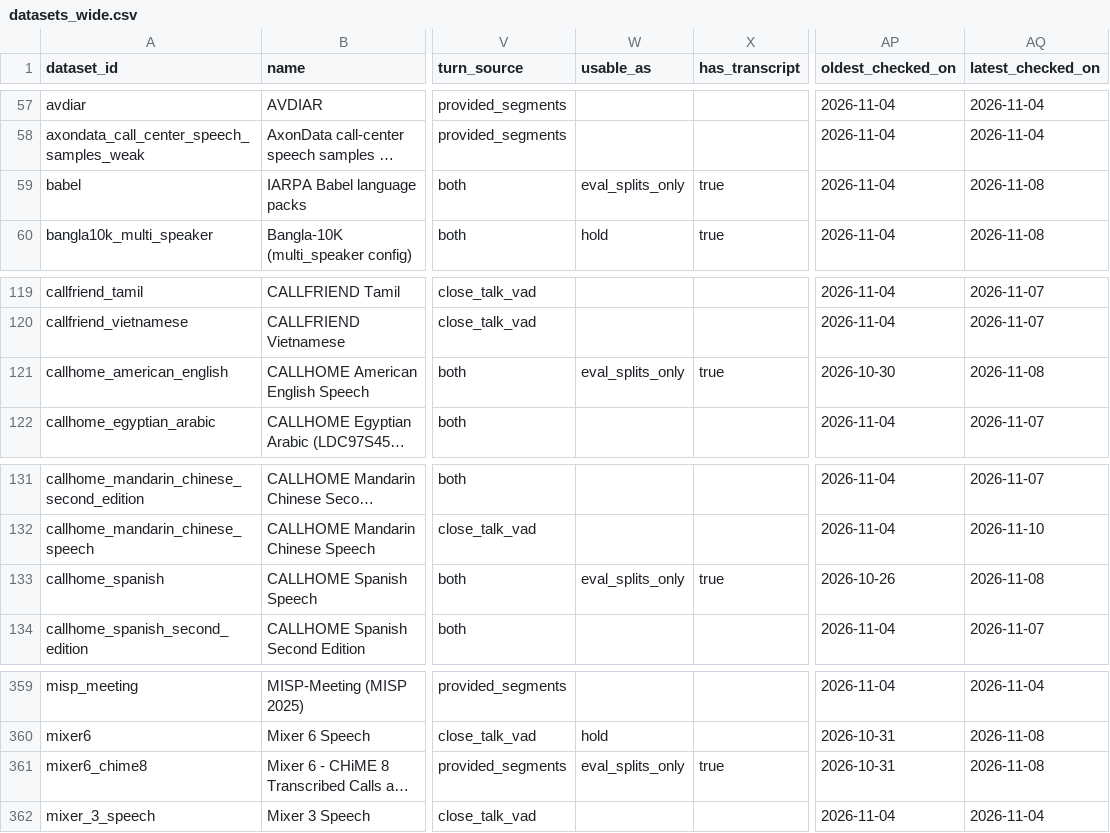
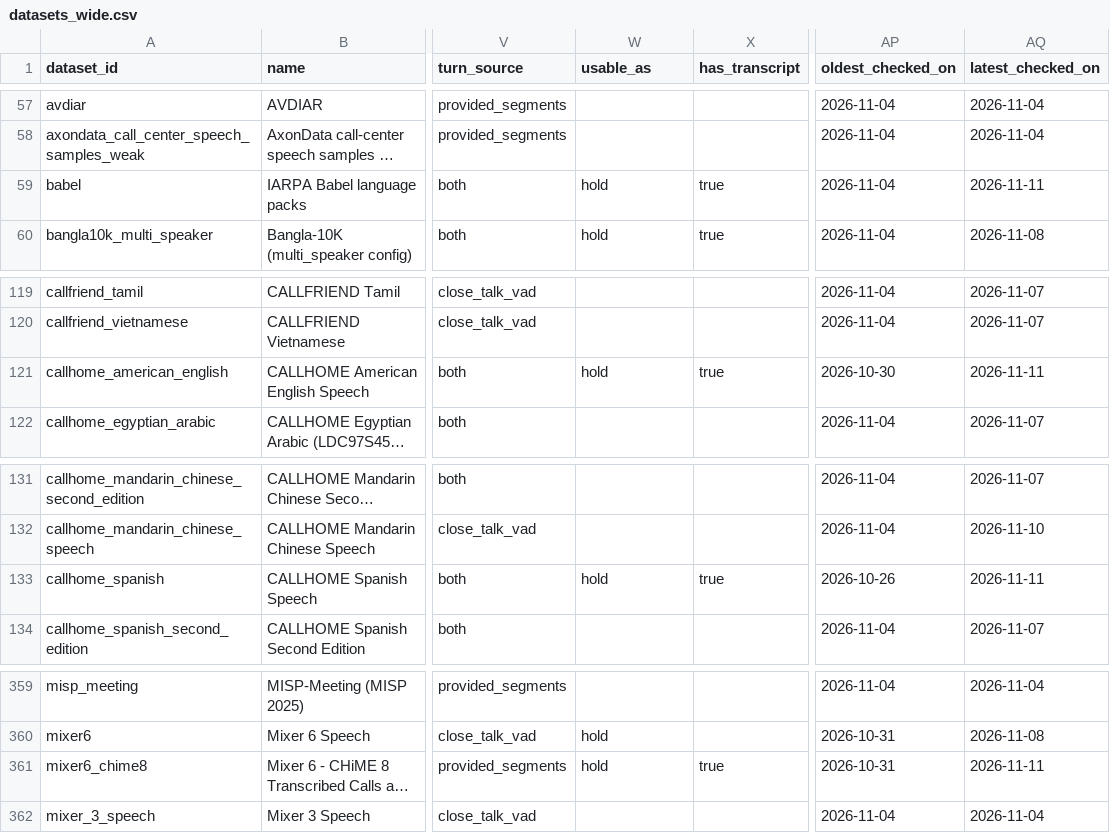
Before and after one commit to KimHaeri/sd_dataset_db, a CSV file: views/datasets_wide.csv, drawn as a sheet; only a part is shown, gaps mark what is left out; long unchanged cells end in …; the diff names each change by its address in the sheet, - before the commit and + after, or states it on an @@ line.

```diff
--- a/views/datasets_wide.csv
+++ b/views/datasets_wide.csv
-W59 (usable_as): eval_splits_only
+W59 (usable_as): hold
-AQ59 (latest_checked_on): 2026-11-08
+AQ59 (latest_checked_on): 2026-11-11
-W121 (usable_as): eval_splits_only
+W121 (usable_as): hold
-AQ121 (latest_checked_on): 2026-11-08
+AQ121 (latest_checked_on): 2026-11-11
-W133 (usable_as): eval_splits_only
+W133 (usable_as): hold
-AQ133 (latest_checked_on): 2026-11-08
+AQ133 (latest_checked_on): 2026-11-11
-W361 (usable_as): eval_splits_only
+W361 (usable_as): hold
-AQ361 (latest_checked_on): 2026-11-08
+AQ361 (latest_checked_on): 2026-11-11
```
Also changed, not shown: data/datasets.csv, views/discrepancies.csv, 8 other files.
